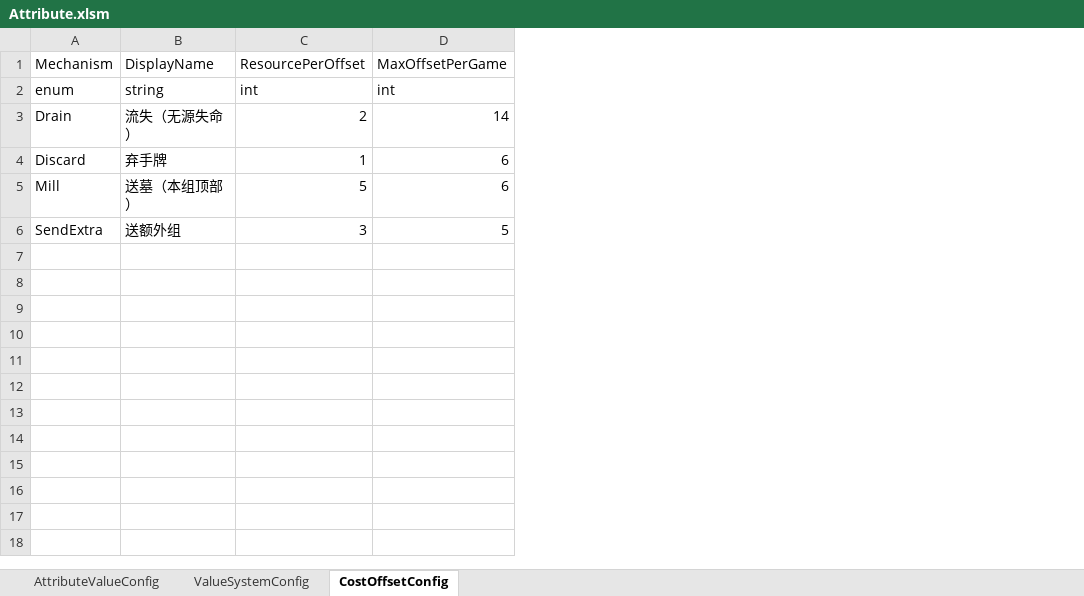
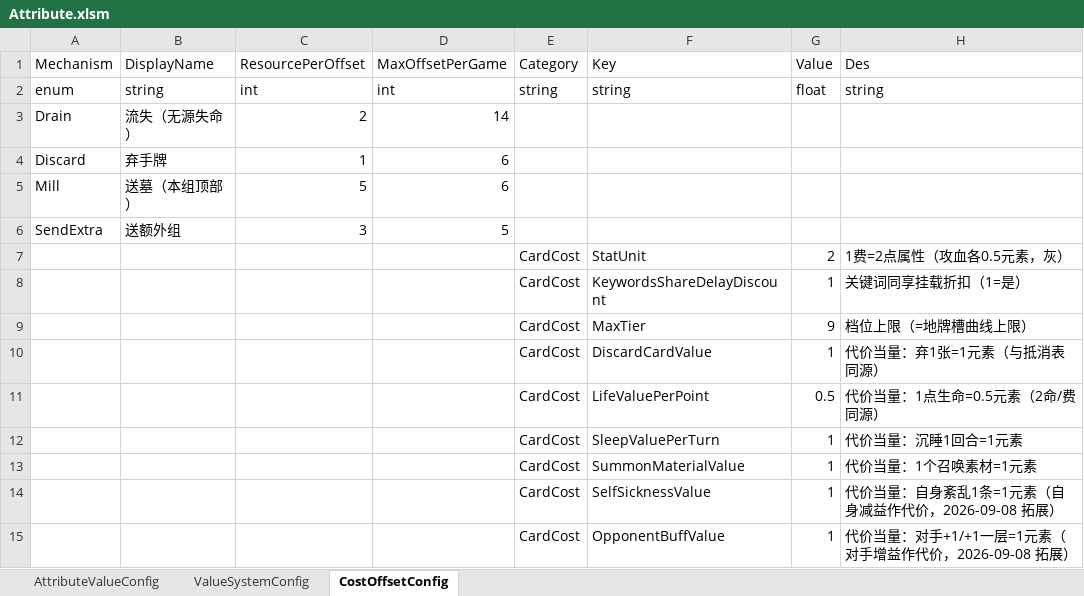
Before and after one commit to WWXTT/Tide, an Excel workbook: Config/Attribute.xlsm, sheet CostOffsetConfig, drawn as a sheet; values as stored, in another font and other column widths than the file's, no borders; the diff names each change by its address in the sheet, - before the commit and + after, or states it on an @@ line.

```diff
--- a/Config/Attribute.xlsm (sheet CostOffsetConfig)
+++ b/Config/Attribute.xlsm (sheet CostOffsetConfig)
+column E (Category), row 2: string
+column F (Key), row 2: string
+column G (Value), row 2: float
+column H (Des), row 2: string
+row 7:  |  |  |  | CardCost | StatUnit | 2 | 1费=2点属性（攻血各0.5元素，灰）
+row 8:  |  |  |  | CardCost | KeywordsShareDelayDiscount | 1 | 关键词同享挂载折扣（1=是）
+row 9:  |  |  |  | CardCost | MaxTier | 9 | 档位上限（=地牌槽曲线上限）
+row 10:  |  |  |  | CardCost | DiscardCardValue | 1 | 代价当量：弃1张=1元素（与抵消表同源）
+row 11:  |  |  |  | CardCost | LifeValuePerPoint | 0.5 | 代价当量：1点生命=0.5元素（2命/费同源）
+row 12:  |  |  |  | CardCost | SleepValuePerTurn | 1 | 代价当量：沉睡1回合=1元素
+row 13:  |  |  |  | CardCost | SummonMaterialValue | 1 | 代价当量：1个召唤素材=1元素
+row 14:  |  |  |  | CardCost | SelfSicknessValue | 1 | 代价当量：自身紊乱1条=1元素（自身减益作代价，2026-09-08 拓展）
+row 15:  |  |  |  | CardCost | OpponentBuffValue | 1 | 代价当量：对手+1/+1一层=1元素（对手增益作代价，2026-09-08 拓展）
```
Also changed, not shown: sheet AttributeValueConfig, sheet ValueSystemConfig, Config/__enums__.xlsx, 54 other files.
